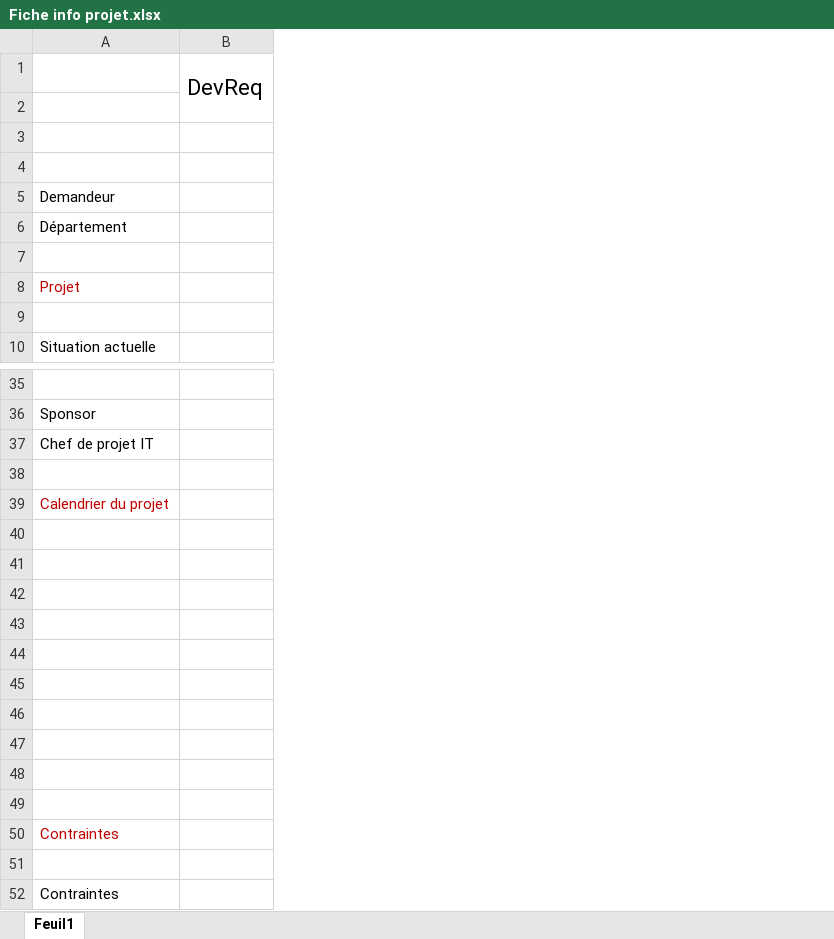
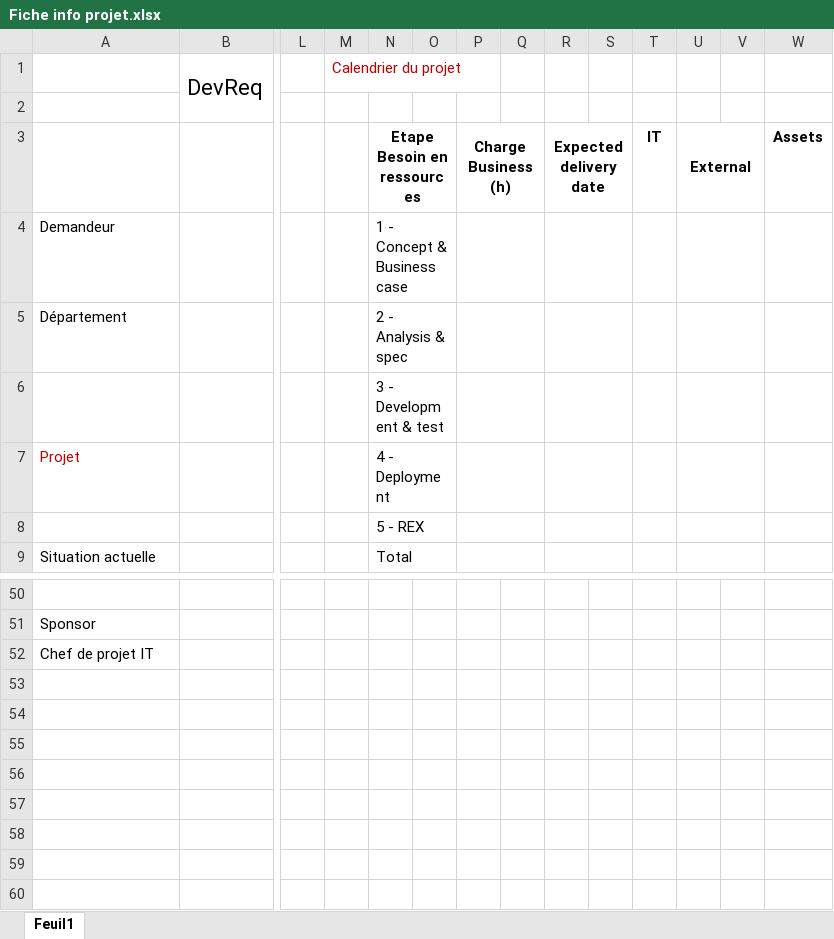
Before and after one commit to ecrapps/dev-requests, an Excel workbook: public/dependencies/includes/Fiche info projet.xlsx, sheet Feuil1, drawn as a sheet; only a part is shown, gaps mark what is left out; values as stored, in another font and other column widths than the file's, no borders; charts and pictures not drawn; removed rows and columns are numbered as before the commit, all else as after; rows hold the shown columns only; ↵ is a line break in a cell; the diff covers the shown part only; the diff names each change by its address in the sheet, - before the commit and + after, or states it on an @@ line.

```diff
--- a/public/dependencies/includes/Fiche info projet.xlsx (sheet Feuil1)
+++ b/public/dependencies/includes/Fiche info projet.xlsx (sheet Feuil1)
+column L, empty
+column M, row 1: Calendrier du projet
+column N, rows 3-9: Etape ↵ Besoin en ressources | 1 - Concept & Business case | 2 - Analysis & spec | 3 - Development & test | 4 - Deployment | 5 - REX | Total
+column O, empty
+column P, row 3: Charge Business (h)
+column Q, empty
+column R, row 3: Expected delivery date
+column S, empty
+column T, row 3: IT
+column U, row 3: External
+column V, empty
+column W, row 3: Assets
-row 3: (empty)
-row 3: (empty)
+row 3:  |  |  |  | Etape ↵ Besoin en ressources |  | Charge Business (h) |  | Expected delivery date |  | IT | External |  | Assets
-row 38: (empty)
-row 39: Calendrier du projet
-row 40: (empty)
-row 41: (empty)
-row 42: (empty)
-row 43: (empty)
-row 44: (empty)
-row 45: (empty)
-row 46: (empty)
-row 47: (empty)
-row 48: (empty)
-row 49: (empty)
-row 50: Contraintes
-row 51: (empty)
-row 52: Contraintes
```
Also changed, not shown: 16 added rows and merged cells elsewhere in this sheet, charts or pictures, 7 other files.
